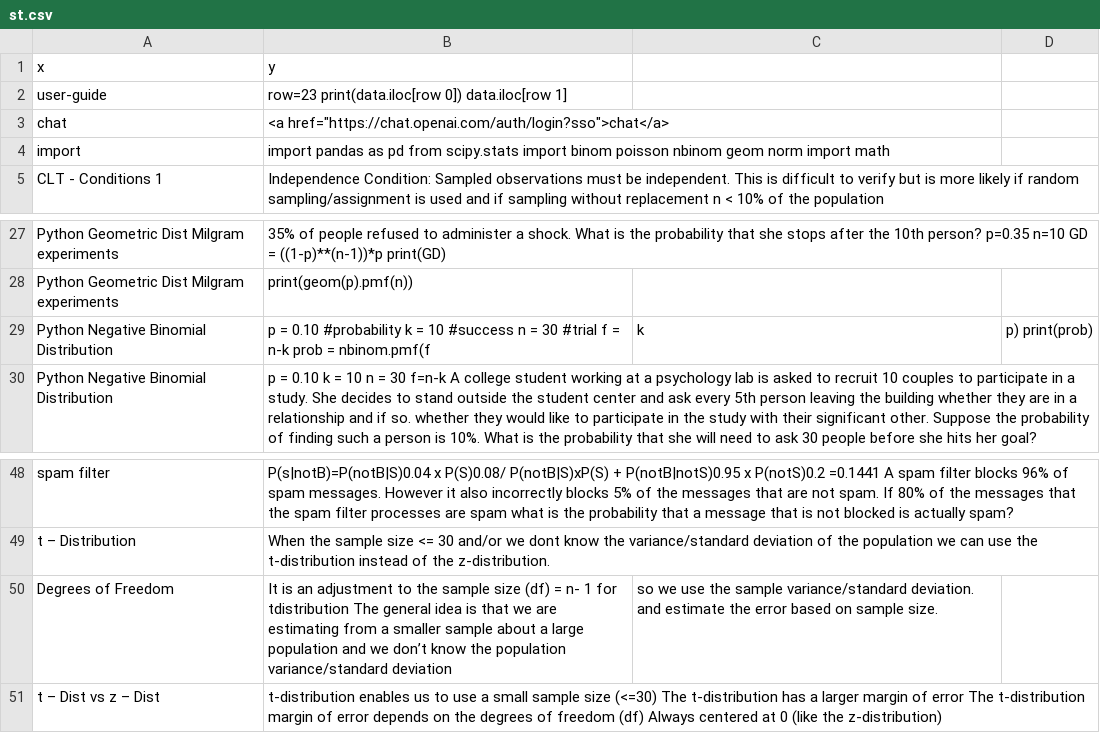
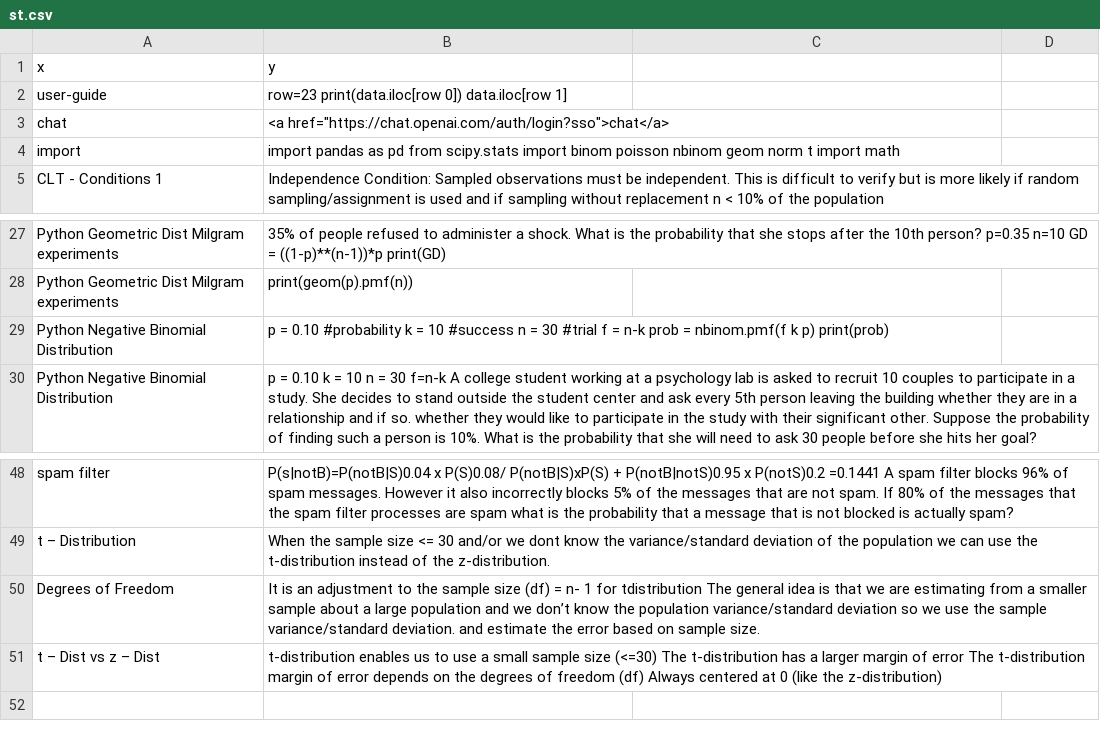
Before and after one commit to joncalle/ML1, a CSV file: st.csv, drawn as a sheet; only a part is shown, gaps mark what is left out.

Commit message:
Add files via upload

```diff
--- a/st.csv
+++ b/st.csv
@@ -3,3 +3,3 @@ user-guide, row=23   print(data.iloc[row  0])   data.iloc[row  1]
 chat,<a href="https://chat.openai.com/auth/login?sso">chat</a>
-import, import pandas as pd     from scipy.stats import binom    poisson  nbinom  geom  norm  import math
+import, import pandas as pd     from scipy.stats import binom    poisson  nbinom  geom  norm t import math
 CLT - Conditions 1, Independence Condition: Sampled observations must be independent. This is difficult to verify but is more likely if random sampling/assignment is used and if sampling without replacement n < 10% of the population
@@ -28,3 +28,3 @@ Python Geometric Dist Milgram experiments, 35% of people refused to administer a
 Python Geometric Dist Milgram experiments, print(geom(p).pmf(n))
-Python Negative Binomial Distribution, p = 0.10 #probability	k = 10 #success		n = 30 #trial		f = n-k		prob = nbinom.pmf(f , k ,p) 	print(prob)
+Python Negative Binomial Distribution, p = 0.10 #probability	k = 10 #success		n = 30 #trial		f = n-k		prob = nbinom.pmf(f  k p) 	print(prob)
 Python Negative Binomial Distribution, p = 0.10 k = 10 n = 30  f=n-k A college student working at a psychology lab is asked to recruit 10 couples to participate in a study. She decides to stand outside the student center and ask every 5th person leaving the building whether they are in a relationship and if so. whether they would like to participate in the study with their significant other. Suppose the probability of finding such a person is 10%. What is the probability that she will need to ask 30 people before she hits her goal?
@@ -49,3 +49,3 @@ spam filter, P(s|notB)=P(notB|S)0.04 x P(S)0.08/ P(notB|S)xP(S) + P(notB|notS)0.
 t – Distribution, When the sample size <= 30 and/or we dont know the variance/standard deviation of the population we can use the t-distribution instead of the z-distribution.
-Degrees of Freedom, It is an adjustment to the sample size (df) = n- 1 for tdistribution The general idea is that we are estimating from a smaller sample about a large population and we don’t know the population variance/standard deviation, so we use the sample variance/standard deviation. and estimate the error based on sample size.
+Degrees of Freedom, It is an adjustment to the sample size (df) = n- 1 for tdistribution The general idea is that we are estimating from a smaller sample about a large population and we don’t know the population variance/standard deviation so we use the sample variance/standard deviation. and estimate the error based on sample size.
 t – Dist vs z – Dist, t-distribution enables us to use a small sample size (<=30)  The t-distribution has a larger margin of error  The t-distribution margin of error depends on the degrees of freedom (df)   Always centered at 0 (like the z-distribution)
```
